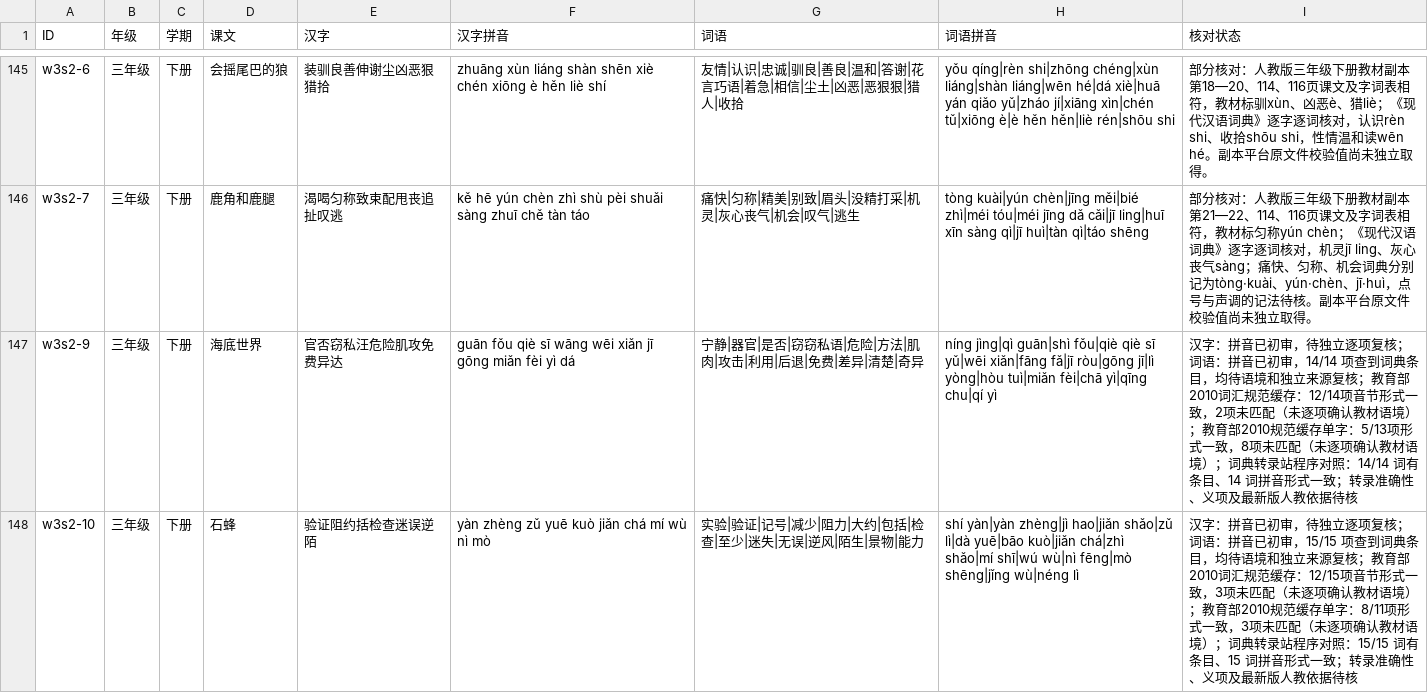
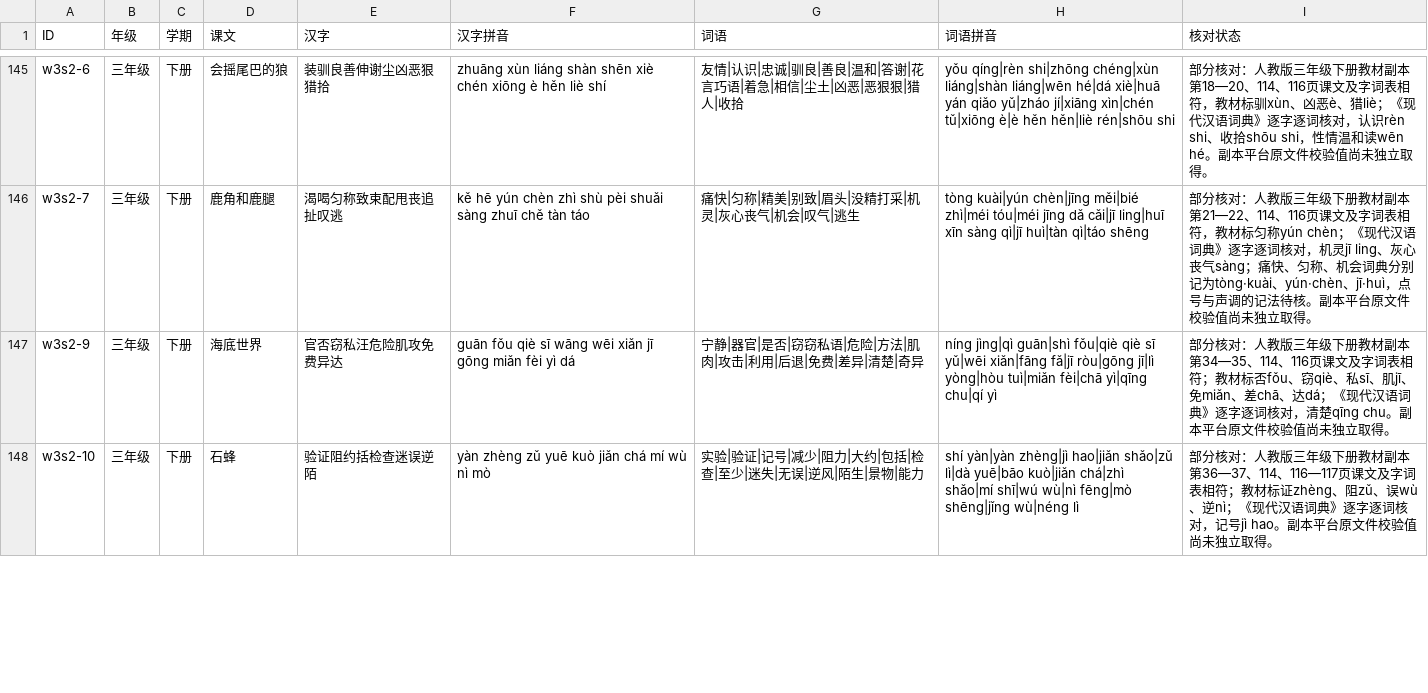
Before and after one commit to meta-learning-lab/rijiyuelei, a CSV file: dist/words.csv, drawn as a sheet; only a part is shown, gaps mark what is left out; the diff covers the shown part only.

Commit message:
核对三年级下册三课字词读音

```diff
--- a/dist/words.csv
+++ b/dist/words.csv
@@ -146,3 +146,3 @@ w3s2-6,三年级,下册,会摇尾巴的狼,装驯良善伸谢尘凶恶狠猎拾,
 w3s2-7,三年级,下册,鹿角和鹿腿,渴喝匀称致束配甩丧追扯叹逃,kě hē yún chèn zhì shù pèi shuǎi sàng zhuī chě tàn táo,痛快|匀称|精美|别致|眉头|没精打采|机灵|灰心丧气|机会|叹气|逃生,tòng kuài|yún chèn|jīng měi|bié zhì|méi tóu|méi jīng dǎ cǎi|jī ling|huī xīn sàng qì|jī huì|tàn qì|táo shēng,部分核对：人教版三年级下册教材副本第21—22、114、116页课文及字词表相符，教材标匀称yún chèn；《现代汉语词典》逐字逐词核对，机灵jī ling、灰心丧气sàng；痛快、匀称、机会词典分别记为tòng·kuài、yún·chèn、jī·huì，点号与声调的记法待核。副本平台原文件校验值尚未独立取得。
-w3s2-9,三年级,下册,海底世界,官否窃私汪危险肌攻免费异达,guān fǒu qiè sī wāng wēi xiǎn jī gōng miǎn fèi yì dá,宁静|器官|是否|窃窃私语|危险|方法|肌肉|攻击|利用|后退|免费|差异|清楚|奇异,níng jìng|qì guān|shì fǒu|qiè qiè sī yǔ|wēi xiǎn|fāng fǎ|jī ròu|gōng jī|lì yòng|hòu tuì|miǎn fèi|chā yì|qīng chu|qí yì,汉字：拼音已初审，待独立逐项复核；词语：拼音已初审，14/14 项查到词典条目，均待语境和独立来源复核；教育部2010词汇规范缓存：12/14项音节形式一致，2项未匹配（未逐项确认教材语境）；教育部2010规范缓存单字：5/13项形式一致，8项未匹配（未逐项确认教材语境）；词典转录站程序对照：14/14 词有条目、14 词拼音形式一致；转录准确性、义项及最新版人教依据待核
-w3s2-10,三年级,下册,石蜂,验证阻约括检查迷误逆陌,yàn zhèng zǔ yuē kuò jiǎn chá mí wù nì mò,实验|验证|记号|减少|阻力|大约|包括|检查|至少|迷失|无误|逆风|陌生|景物|能力,shí yàn|yàn zhèng|jì hao|jiǎn shǎo|zǔ lì|dà yuē|bāo kuò|jiǎn chá|zhì shǎo|mí shī|wú wù|nì fēng|mò shēng|jǐng wù|néng lì,汉字：拼音已初审，待独立逐项复核；词语：拼音已初审，15/15 项查到词典条目，均待语境和独立来源复核；教育部2010词汇规范缓存：12/15项音节形式一致，3项未匹配（未逐项确认教材语境）；教育部2010规范缓存单字：8/11项形式一致，3项未匹配（未逐项确认教材语境）；词典转录站程序对照：15/15 词有条目、15 词拼音形式一致；转录准确性、义项及最新版人教依据待核
+w3s2-9,三年级,下册,海底世界,官否窃私汪危险肌攻免费异达,guān fǒu qiè sī wāng wēi xiǎn jī gōng miǎn fèi yì dá,宁静|器官|是否|窃窃私语|危险|方法|肌肉|攻击|利用|后退|免费|差异|清楚|奇异,níng jìng|qì guān|shì fǒu|qiè qiè sī yǔ|wēi xiǎn|fāng fǎ|jī ròu|gōng jī|lì yòng|hòu tuì|miǎn fèi|chā yì|qīng chu|qí yì,部分核对：人教版三年级下册教材副本第34—35、114、116页课文及字词表相符；教材标否fǒu、窃qiè、私sī、肌jī、免miǎn、差chā、达dá；《现代汉语词典》逐字逐词核对，清楚qīng chu。副本平台原文件校验值尚未独立取得。
+w3s2-10,三年级,下册,石蜂,验证阻约括检查迷误逆陌,yàn zhèng zǔ yuē kuò jiǎn chá mí wù nì mò,实验|验证|记号|减少|阻力|大约|包括|检查|至少|迷失|无误|逆风|陌生|景物|能力,shí yàn|yàn zhèng|jì hao|jiǎn shǎo|zǔ lì|dà yuē|bāo kuò|jiǎn chá|zhì shǎo|mí shī|wú wù|nì fēng|mò shēng|jǐng wù|néng lì,部分核对：人教版三年级下册教材副本第36—37、114、116—117页课文及字词表相符；教材标证zhèng、阻zǔ、误wù、逆nì；《现代汉语词典》逐字逐词核对，记号jì hao。副本平台原文件校验值尚未独立取得。
```
Also changed, not shown: 1 edited cell elsewhere in this file.
